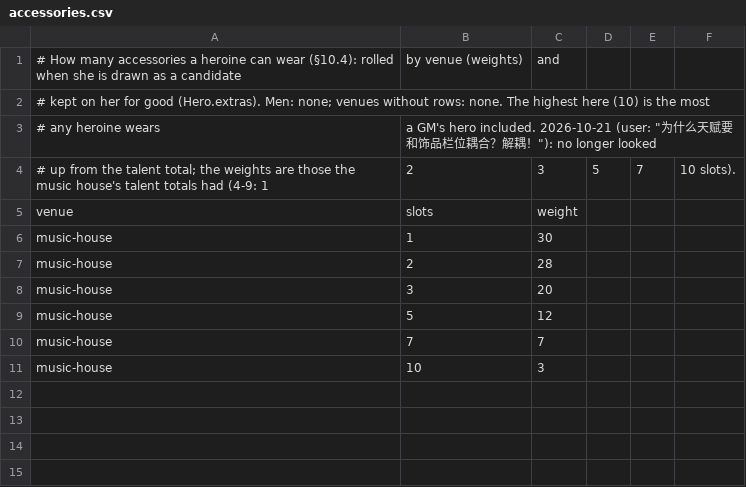
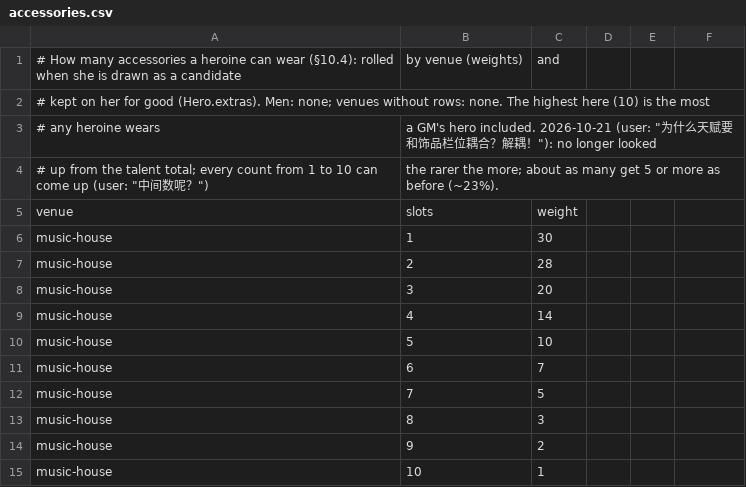
Before and after one commit to xczics/wargame, a CSV file: src/plugins/starter-equipment/data/accessories.csv, drawn as a sheet.

```diff
--- a/src/plugins/starter-equipment/data/accessories.csv
+++ b/src/plugins/starter-equipment/data/accessories.csv
@@ -3,3 +3,3 @@
 # any heroine wears, a GM's hero included. 2026-10-21 (user: "为什么天赋要和饰品栏位耦合？解耦！"): no longer looked
-# up from the talent total; the weights are those the music house's talent totals had (4-9: 1, 2, 3, 5, 7, 10 slots).
+# up from the talent total; every count from 1 to 10 can come up (user: "中间数呢？"), the rarer the more; about as many get 5 or more as before (~23%).
 venue,slots,weight
@@ -8,4 +8,8 @@ music-house,2,28
 music-house,3,20
-music-house,5,12
-music-house,7,7
-music-house,10,3
+music-house,4,14
+music-house,5,10
+music-house,6,7
+music-house,7,5
+music-house,8,3
+music-house,9,2
+music-house,10,1
```
Also changed, not shown: src/plugins/starter-heroes/data/talents.csv, 4 other files.
